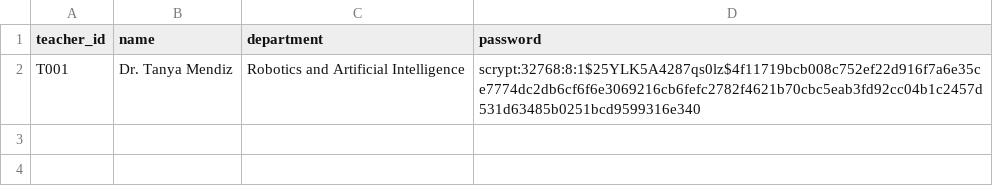
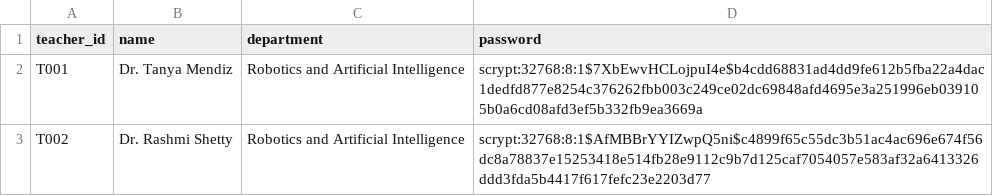
Before and after one commit to Vedant10Mahalle/Project_V, a CSV file: data/teachers.csv, drawn as a sheet.

```diff
--- a/data/teachers.csv
+++ b/data/teachers.csv
@@ -1,2 +1,3 @@
 teacher_id,name,department,password
-T001,Dr. Tanya Mendiz,Robotics and Artificial Intelligence,scrypt:32768:8:1$25YLK5A4287qs0lz$4f11719bcb008c752ef22d916f7a6e35ce7774dc2db6cf6f6e3069216cb6fefc2782f4621b70cbc5eab3fd92cc04b1c2457d531d63485b0251bcd9599316e340
+T001,Dr. Tanya Mendiz,Robotics and Artificial Intelligence,scrypt:32768:8:1$7XbEwvHCLojpuI4e$b4cdd68831ad4dd9fe612b5fba22a4dac1dedfd877e8254c376262fbb003c249ce02dc69848afd4695e3a251996eb039105b0a6cd08afd3ef5b332fb9ea3669a
+T002,Dr. Rashmi Shetty,Robotics and Artificial Intelligence,scrypt:32768:8:1$AfMBBrYYIZwpQ5ni$c4899f65c55dc3b51ac4ac696e674f56dc8a78837e15253418e514fb28e9112c9b7d125caf7054057e583af32a6413326ddd3fda5b4417f617fefc23e2203d77
```
Also changed, not shown: data/admins.csv, data/parents.csv, 31 other files.
